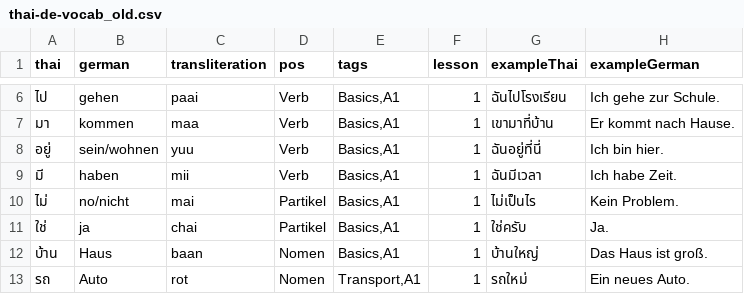
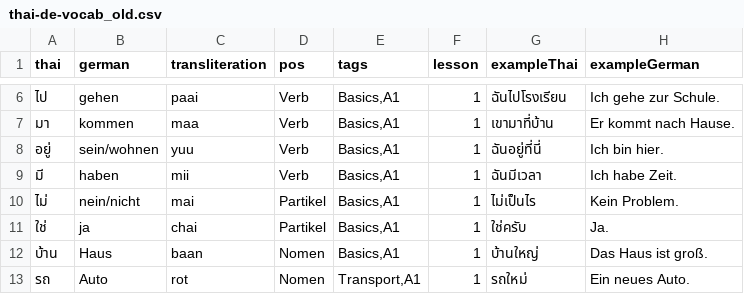
Before and after one commit to mischawel-dotcom/Thai-Deutsch-Vokabel-Trainer, a CSV file: data/thai-de-vocab_old.csv, drawn as a sheet; only a part is shown, gaps mark what is left out.

```diff
--- a/data/thai-de-vocab_old.csv
+++ b/data/thai-de-vocab_old.csv
@@ -9,3 +9,3 @@
 "มี","haben","mii","Verb","Basics,A1","1","ฉันมีเวลา","Ich habe Zeit."
-"ไม่","no/nicht","mai","Partikel","Basics,A1","1","ไม่เป็นไร","Kein Problem."
+"ไม่","nein/nicht","mai","Partikel","Basics,A1","1","ไม่เป็นไร","Kein Problem."
 "ใช่","ja","chai","Partikel","Basics,A1","1","ใช่ครับ","Ja."
```
Also changed, not shown: 6 other files.
